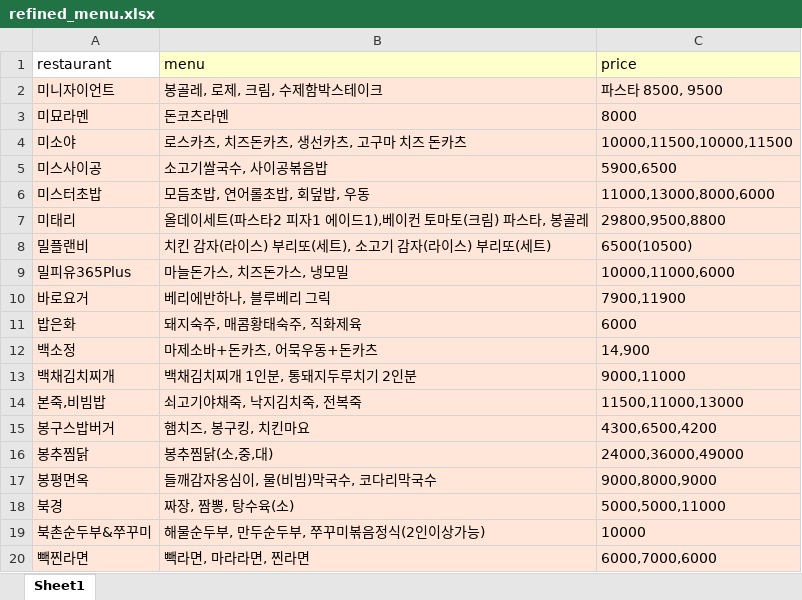
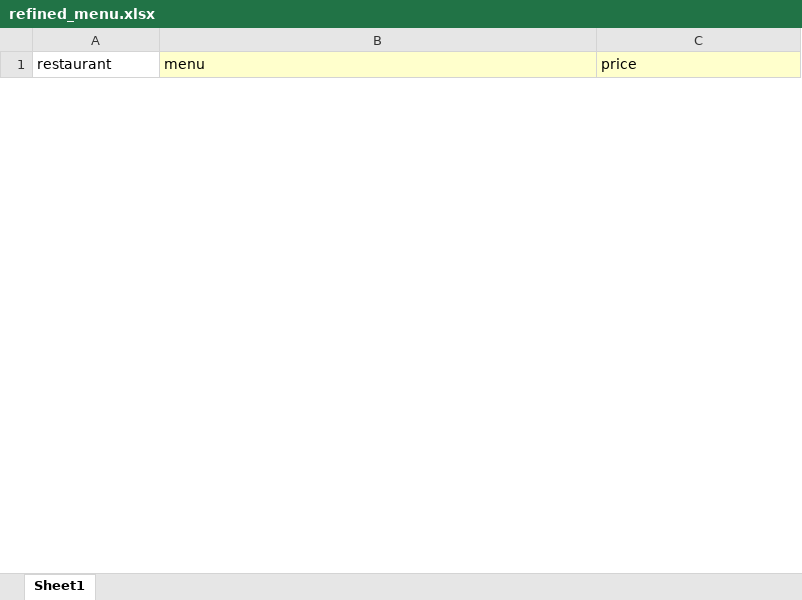
Before and after one commit to karu-rress/2023-Team-C, an Excel workbook: refined_menu.xlsx, sheet Sheet1, drawn as a sheet; only a part is shown; values as stored, in another font and other column widths than the file's, no borders; removed rows and columns are numbered as before the commit, all else as after; the diff covers the shown part only; the diff names each change by its address in the sheet, - before the commit and + after, or states it on an @@ line.

```diff
--- a/refined_menu.xlsx (sheet Sheet1)
+++ b/refined_menu.xlsx (sheet Sheet1)
-row 2: 미니자이언트 | 봉골레, 로제, 크림, 수제함박스테이크 | 파스타 8500, 9500
-row 3: 미묘라멘 | 돈코츠라멘 | 8000
-row 4: 미소야 | 로스카츠, 치즈돈카츠, 생선카츠, 고구마 치즈 돈카츠 | 10000,11500,10000,11500
-row 5: 미스사이공 | 소고기쌀국수, 사이공볶음밥 | 5900,6500
-row 6: 미스터초밥 | 모듬초밥, 연어롤초밥, 회덮밥, 우동 | 11000,13000,8000,6000
-row 7: 미태리 | 올데이세트(파스타2 피자1 에이드1),베이컨 토마토(크림) 파스타, 봉골레 | 29800,9500,8800
-row 8: 밀플랜비 | 치킨 감자(라이스) 부리또(세트), 소고기 감자(라이스) 부리또(세트) | 6500(10500)
-row 9: 밀피유365Plus | 마늘돈가스, 치즈돈가스, 냉모밀 | 10000,11000,6000
-row 10: 바로요거 | 베리에반하나, 블루베리 그릭 | 7900,11900
-row 11: 밥은화 | 돼지숙주, 매콤황태숙주, 직화제육 | 6000
-row 12: 백소정 | 마제소바+돈카츠, 어묵우동+돈카츠 | 14,900
-row 13: 백채김치찌개 | 백채김치찌개 1인분, 통돼지두루치기 2인분 | 9000,11000
-row 14: 본죽,비빔밥 | 쇠고기야채죽, 낙지김치죽, 전복죽 | 11500,11000,13000
-row 15: 봉구스밥버거 | 햄치즈, 봉구킹, 치킨마요 | 4300,6500,4200
-row 16: 봉추찜닭 | 봉추찜닭(소,중,대) | 24000,36000,49000
-row 17: 봉평면옥 | 들깨감자옹심이, 물(비빔)막국수, 코다리막국수 | 9000,8000,9000
-row 18: 북경 | 짜장, 짬뽕, 탕수육(소) | 5000,5000,11000
-row 19: 북촌순두부&쭈꾸미 | 해물순두부, 만두순두부, 쭈꾸미볶음정식(2인이상가능) | 10000
-row 20: 빽찐라면 | 빽라면, 마라라면, 찐라면 | 6000,7000,6000
```
Also changed, not shown: 24 added rows and 23 removed rows elsewhere in this sheet, refined_small.xlsx, 2 other files.
